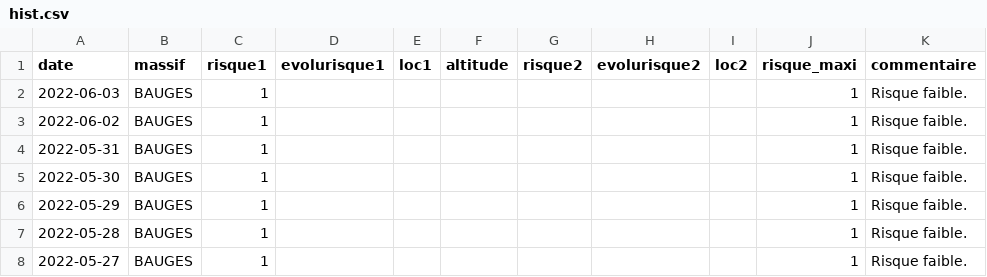
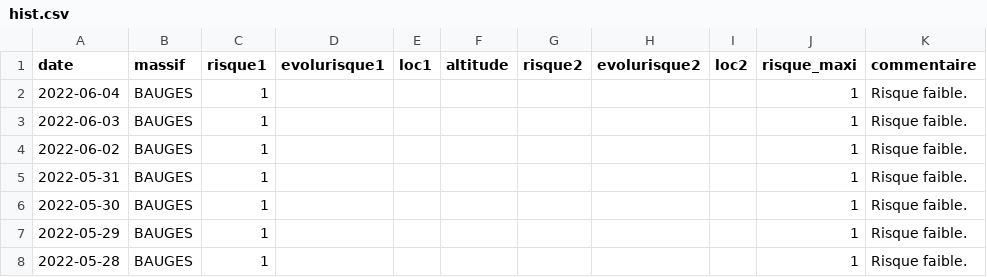
Before and after one commit to qloridant/meteofrance_bra_hist, a CSV file: src/data/BAUGES/hist.csv, drawn as a sheet; only a part is shown; the shorter side is filled out with more unchanged rows; the diff names each change by its address in the sheet, - before the commit and + after, or states it on an @@ line.

Commit message:
Daily automatic file update

```diff
--- a/src/data/BAUGES/hist.csv
+++ b/src/data/BAUGES/hist.csv
+row 2: 2022-06-04 | BAUGES | 1 |  |  |  |  |  |  | 1 | Risque faible.
```
